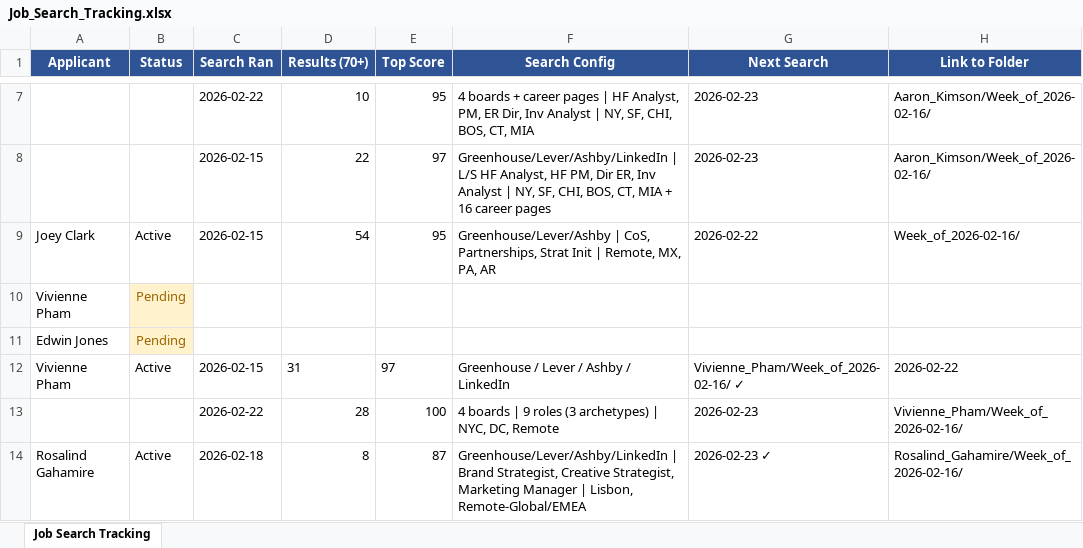
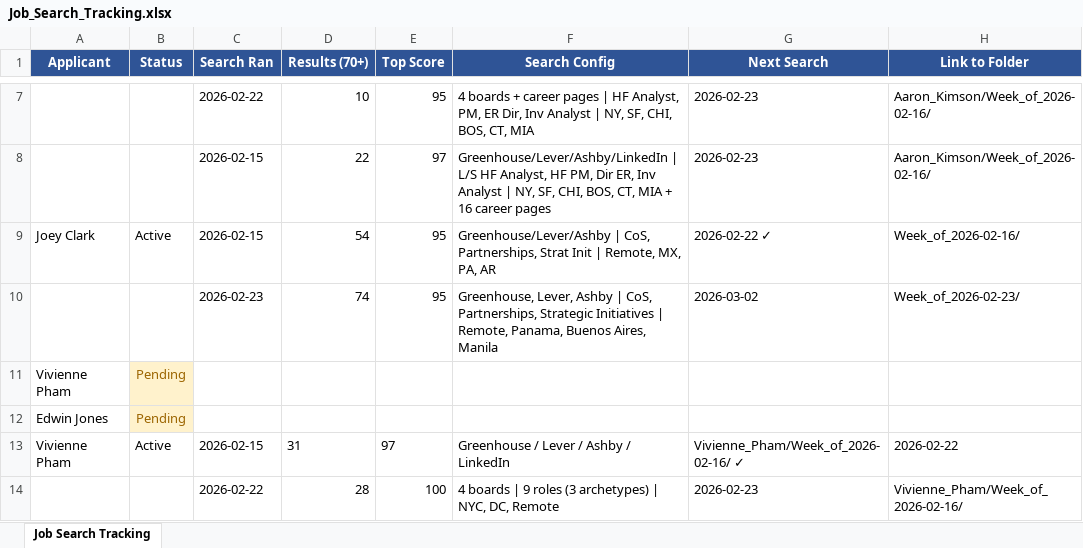
Before and after one commit to jojo-d-explorer/ai-automation-portfolio, an Excel workbook: Job_Search_Tracking.xlsx, sheet Job Search Tracking, drawn as a sheet; only a part is shown, gaps mark what is left out; the shorter side is filled out with more unchanged rows; values as stored, in another font and other column widths than the file's, no borders; charts and pictures not drawn; the diff names each change by its address in the sheet, - before the commit and + after, or states it on an @@ line.

Commit message:
Update Job_Search_Tracking.xlsx

```diff
--- a/Job_Search_Tracking.xlsx (sheet Job Search Tracking)
+++ b/Job_Search_Tracking.xlsx (sheet Job Search Tracking)
-G9 (Next Search): 2026-02-22
+G9 (Next Search): 2026-02-22 ✓
+row 10:  |  | 2026-02-23 | 74 | 95 | Greenhouse, Lever, Ashby | CoS, Partnerships, Strategic Initiatives | Remote, Panama, Buenos Aires, Manila | 2026-03-02 | Week_of_2026-02-23/
```
Also changed, not shown: charts or pictures.
